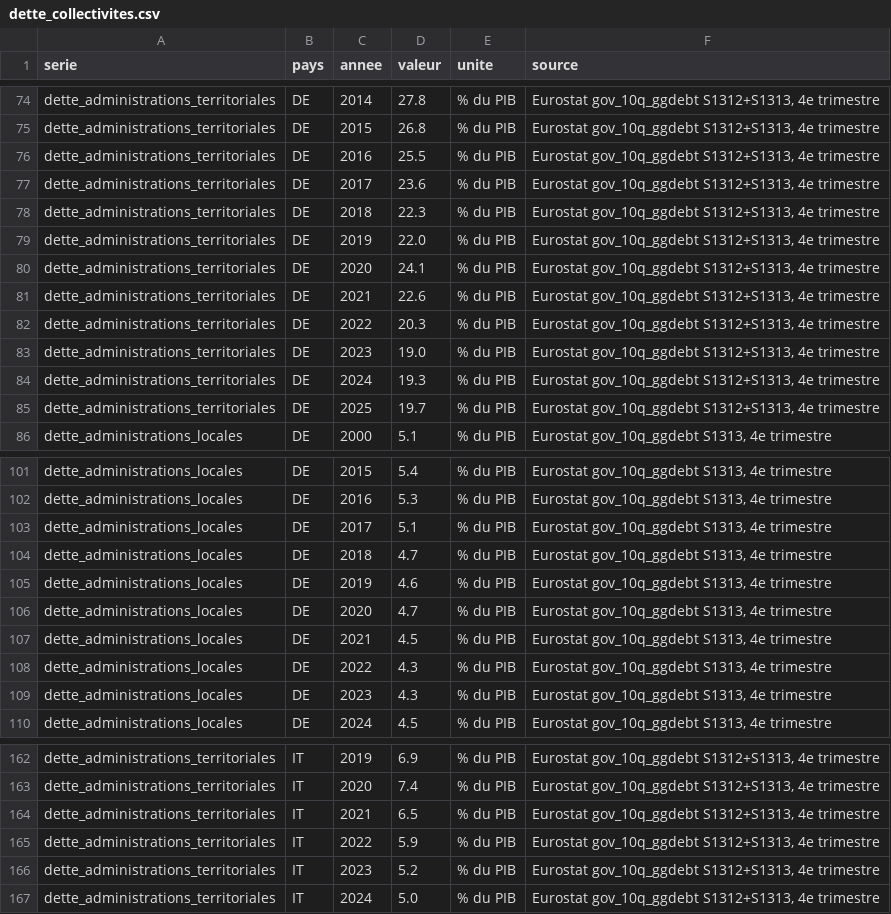
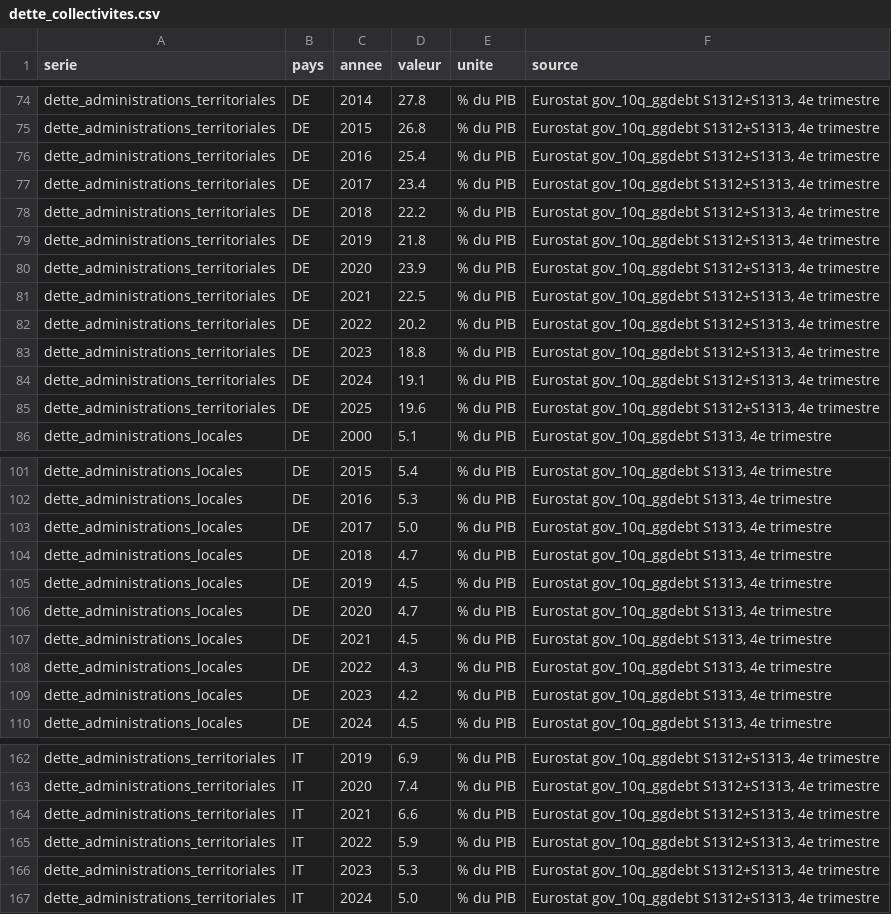
Before and after one commit to ProjectPulse-source/anthropie, a CSV file: static/dette_collectivites.csv, drawn as a sheet; only a part is shown, gaps mark what is left out; the diff covers the shown part only.

```diff
--- a/static/dette_collectivites.csv
+++ b/static/dette_collectivites.csv
@@ -75,12 +75,12 @@ dette_administrations_territoriales,DE,2014,27.8,% du PIB,"Eurostat gov_10q_ggde
 dette_administrations_territoriales,DE,2015,26.8,% du PIB,"Eurostat gov_10q_ggdebt S1312+S1313, 4e trimestre"
-dette_administrations_territoriales,DE,2016,25.5,% du PIB,"Eurostat gov_10q_ggdebt S1312+S1313, 4e trimestre"
-dette_administrations_territoriales,DE,2017,23.6,% du PIB,"Eurostat gov_10q_ggdebt S1312+S1313, 4e trimestre"
-dette_administrations_territoriales,DE,2018,22.3,% du PIB,"Eurostat gov_10q_ggdebt S1312+S1313, 4e trimestre"
-dette_administrations_territoriales,DE,2019,22.0,% du PIB,"Eurostat gov_10q_ggdebt S1312+S1313, 4e trimestre"
-dette_administrations_territoriales,DE,2020,24.1,% du PIB,"Eurostat gov_10q_ggdebt S1312+S1313, 4e trimestre"
-dette_administrations_territoriales,DE,2021,22.6,% du PIB,"Eurostat gov_10q_ggdebt S1312+S1313, 4e trimestre"
-dette_administrations_territoriales,DE,2022,20.3,% du PIB,"Eurostat gov_10q_ggdebt S1312+S1313, 4e trimestre"
-dette_administrations_territoriales,DE,2023,19.0,% du PIB,"Eurostat gov_10q_ggdebt S1312+S1313, 4e trimestre"
-dette_administrations_territoriales,DE,2024,19.3,% du PIB,"Eurostat gov_10q_ggdebt S1312+S1313, 4e trimestre"
-dette_administrations_territoriales,DE,2025,19.7,% du PIB,"Eurostat gov_10q_ggdebt S1312+S1313, 4e trimestre"
+dette_administrations_territoriales,DE,2016,25.4,% du PIB,"Eurostat gov_10q_ggdebt S1312+S1313, 4e trimestre"
+dette_administrations_territoriales,DE,2017,23.4,% du PIB,"Eurostat gov_10q_ggdebt S1312+S1313, 4e trimestre"
+dette_administrations_territoriales,DE,2018,22.2,% du PIB,"Eurostat gov_10q_ggdebt S1312+S1313, 4e trimestre"
+dette_administrations_territoriales,DE,2019,21.8,% du PIB,"Eurostat gov_10q_ggdebt S1312+S1313, 4e trimestre"
+dette_administrations_territoriales,DE,2020,23.9,% du PIB,"Eurostat gov_10q_ggdebt S1312+S1313, 4e trimestre"
+dette_administrations_territoriales,DE,2021,22.5,% du PIB,"Eurostat gov_10q_ggdebt S1312+S1313, 4e trimestre"
+dette_administrations_territoriales,DE,2022,20.2,% du PIB,"Eurostat gov_10q_ggdebt S1312+S1313, 4e trimestre"
+dette_administrations_territoriales,DE,2023,18.8,% du PIB,"Eurostat gov_10q_ggdebt S1312+S1313, 4e trimestre"
+dette_administrations_territoriales,DE,2024,19.1,% du PIB,"Eurostat gov_10q_ggdebt S1312+S1313, 4e trimestre"
+dette_administrations_territoriales,DE,2025,19.6,% du PIB,"Eurostat gov_10q_ggdebt S1312+S1313, 4e trimestre"
 dette_administrations_locales,DE,2000,5.1,% du PIB,"Eurostat gov_10q_ggdebt S1313, 4e trimestre"
@@ -102,5 +102,5 @@ dette_administrations_locales,DE,2015,5.4,% du PIB,"Eurostat gov_10q_ggdebt S131
 dette_administrations_locales,DE,2016,5.3,% du PIB,"Eurostat gov_10q_ggdebt S1313, 4e trimestre"
-dette_administrations_locales,DE,2017,5.1,% du PIB,"Eurostat gov_10q_ggdebt S1313, 4e trimestre"
+dette_administrations_locales,DE,2017,5.0,% du PIB,"Eurostat gov_10q_ggdebt S1313, 4e trimestre"
 dette_administrations_locales,DE,2018,4.7,% du PIB,"Eurostat gov_10q_ggdebt S1313, 4e trimestre"
-dette_administrations_locales,DE,2019,4.6,% du PIB,"Eurostat gov_10q_ggdebt S1313, 4e trimestre"
+dette_administrations_locales,DE,2019,4.5,% du PIB,"Eurostat gov_10q_ggdebt S1313, 4e trimestre"
 dette_administrations_locales,DE,2020,4.7,% du PIB,"Eurostat gov_10q_ggdebt S1313, 4e trimestre"
@@ -108,3 +108,3 @@ dette_administrations_locales,DE,2021,4.5,% du PIB,"Eurostat gov_10q_ggdebt S131
 dette_administrations_locales,DE,2022,4.3,% du PIB,"Eurostat gov_10q_ggdebt S1313, 4e trimestre"
-dette_administrations_locales,DE,2023,4.3,% du PIB,"Eurostat gov_10q_ggdebt S1313, 4e trimestre"
+dette_administrations_locales,DE,2023,4.2,% du PIB,"Eurostat gov_10q_ggdebt S1313, 4e trimestre"
 dette_administrations_locales,DE,2024,4.5,% du PIB,"Eurostat gov_10q_ggdebt S1313, 4e trimestre"
@@ -163,5 +163,5 @@ dette_administrations_territoriales,IT,2019,6.9,% du PIB,"Eurostat gov_10q_ggdeb
 dette_administrations_territoriales,IT,2020,7.4,% du PIB,"Eurostat gov_10q_ggdebt S1312+S1313, 4e trimestre"
-dette_administrations_territoriales,IT,2021,6.5,% du PIB,"Eurostat gov_10q_ggdebt S1312+S1313, 4e trimestre"
+dette_administrations_territoriales,IT,2021,6.6,% du PIB,"Eurostat gov_10q_ggdebt S1312+S1313, 4e trimestre"
 dette_administrations_territoriales,IT,2022,5.9,% du PIB,"Eurostat gov_10q_ggdebt S1312+S1313, 4e trimestre"
-dette_administrations_territoriales,IT,2023,5.2,% du PIB,"Eurostat gov_10q_ggdebt S1312+S1313, 4e trimestre"
+dette_administrations_territoriales,IT,2023,5.3,% du PIB,"Eurostat gov_10q_ggdebt S1312+S1313, 4e trimestre"
 dette_administrations_territoriales,IT,2024,5.0,% du PIB,"Eurostat gov_10q_ggdebt S1312+S1313, 4e trimestre"
```
Also changed, not shown: 4 edited cells elsewhere in this file, 27 other files.
